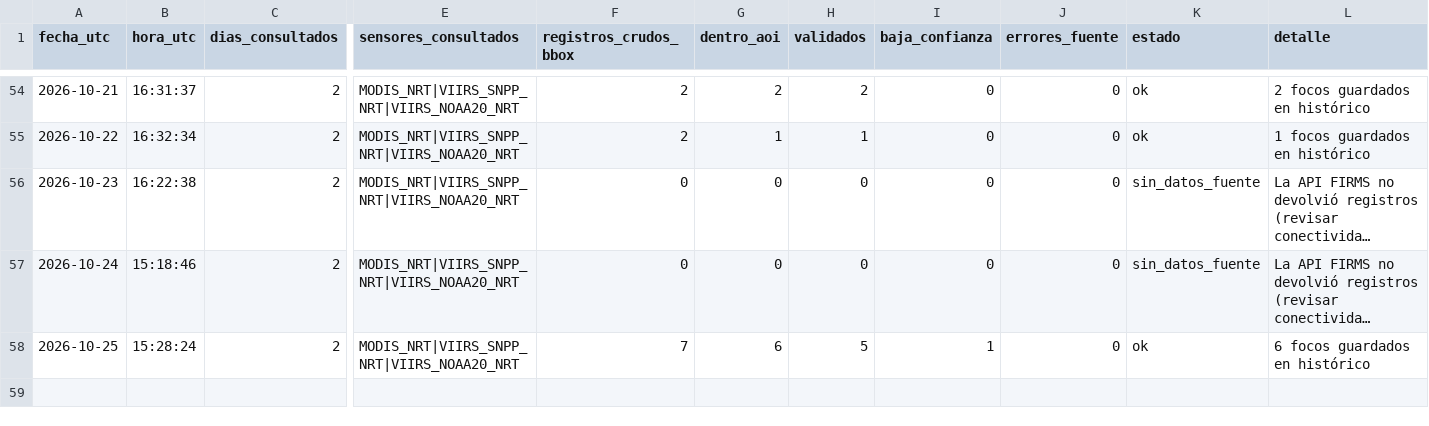
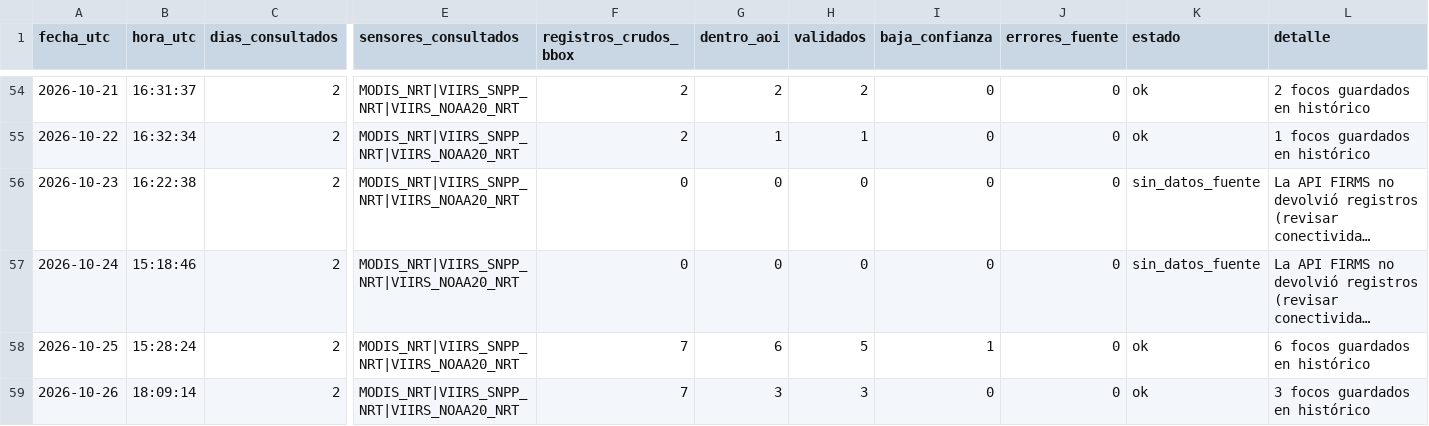
Before and after one commit to Danielmr1/Sistema-Automatizado-de-Monitoreo-FIRMS-NRT---Leoncio-Prado-Hu-nuco, a CSV file: registro_ejecuciones.csv, drawn as a sheet; only a part is shown, gaps mark what is left out; long unchanged cells end in …; rows hold the shown columns only; the diff names each change by its address in the sheet, - before the commit and + after, or states it on an @@ line.

```diff
--- a/registro_ejecuciones.csv
+++ b/registro_ejecuciones.csv
+row 59: 2026-10-26 | 18:09:14 | 2 | MODIS_NRT|VIIRS_SNPP_NRT|VIIRS_NOAA20_NRT | 7 | 3 | 3 | 0 | 0 | ok | 3 focos guardados en histórico
```
Also changed, not shown: historico_leoncio_prado_2026.csv.
